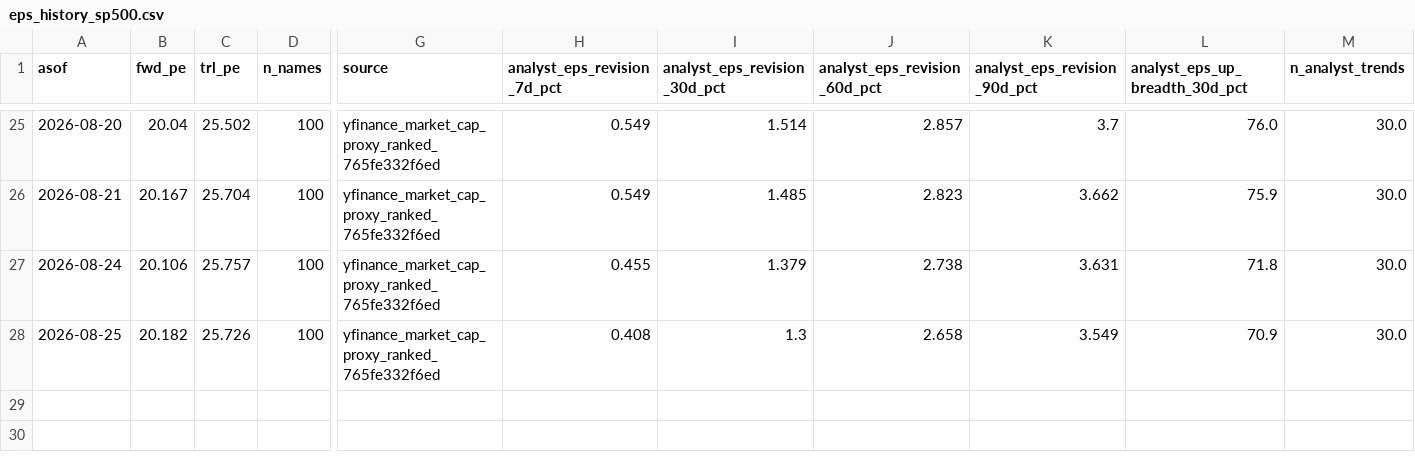
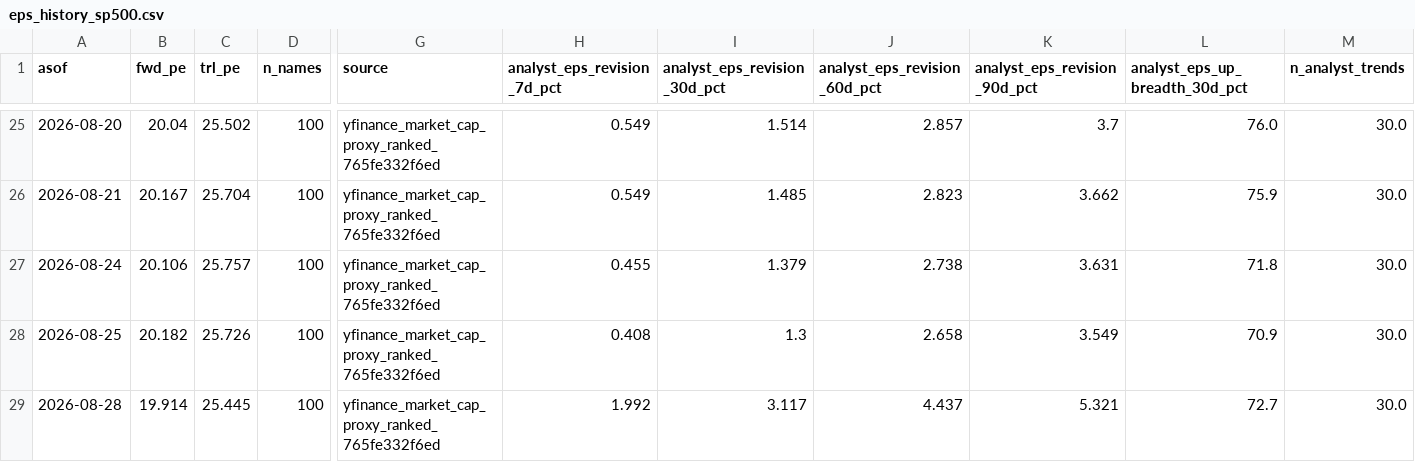
Before and after one commit to jsmc0818/reality-sentiment-engine, a CSV file: data/eps_history_sp500.csv, drawn as a sheet; only a part is shown, gaps mark what is left out; rows hold the shown columns only; the diff names each change by its address in the sheet, - before the commit and + after, or states it on an @@ line.

```diff
--- a/data/eps_history_sp500.csv
+++ b/data/eps_history_sp500.csv
+row 29: 2026-08-28 | 19.914 | 25.445 | 100 | yfinance_market_cap_proxy_ranked_765fe332f6ed | 1.992 | 3.117 | 4.437 | 5.321 | 72.7 | 30.0
```
Also changed, not shown: data/eps_history_mag7.csv, data/eps_history_ndx100.csv, 2 other files.
